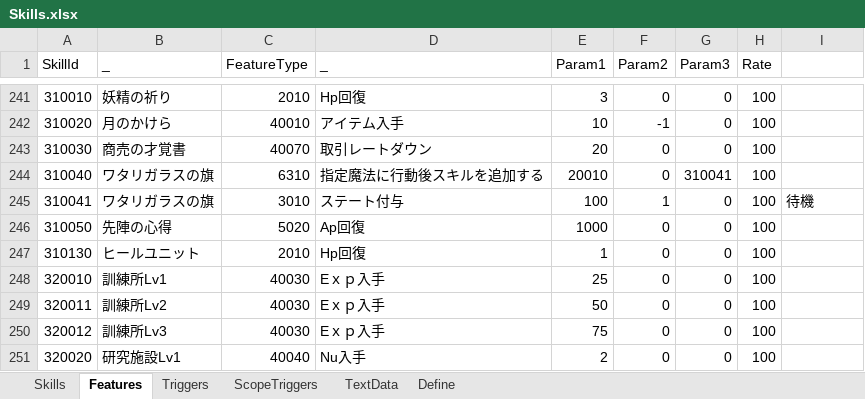
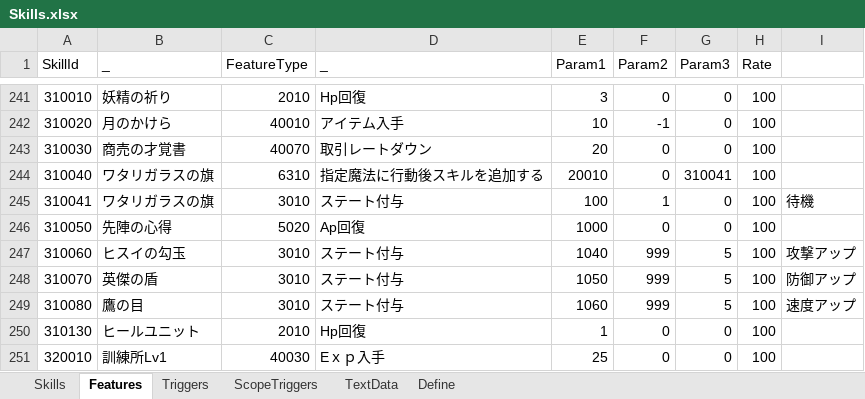
Before and after one commit to seedsclaft/hibikakeut, an Excel workbook: Assets/Data/Skills.xlsx, sheet Features, drawn as a sheet; only a part is shown, gaps mark what is left out; the shorter side is filled out with more unchanged rows; values as stored, in another font and other column widths than the file's, no borders; the diff names each change by its address in the sheet, - before the commit and + after, or states it on an @@ line.

```diff
--- a/Assets/Data/Skills.xlsx (sheet Features)
+++ b/Assets/Data/Skills.xlsx (sheet Features)
+row 247: 310060 | ヒスイの勾玉 | 3010 | ステート付与 | 1040 | 999 | 5 | 100 | 攻撃アップ
+row 248: 310070 | 英傑の盾 | 3010 | ステート付与 | 1050 | 999 | 5 | 100 | 防御アップ
+row 249: 310080 | 鷹の目 | 3010 | ステート付与 | 1060 | 999 | 5 | 100 | 速度アップ
```
Also changed, not shown: sheet Skills, sheet Triggers, sheet TextData, Assets/Data/Dungeon0054.xlsx, Assets/Data/Dungeon1030.xlsx, 12 other files.
